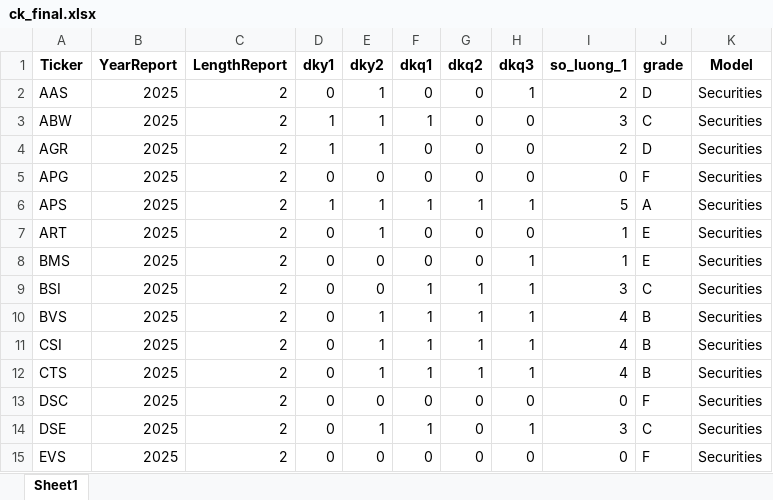
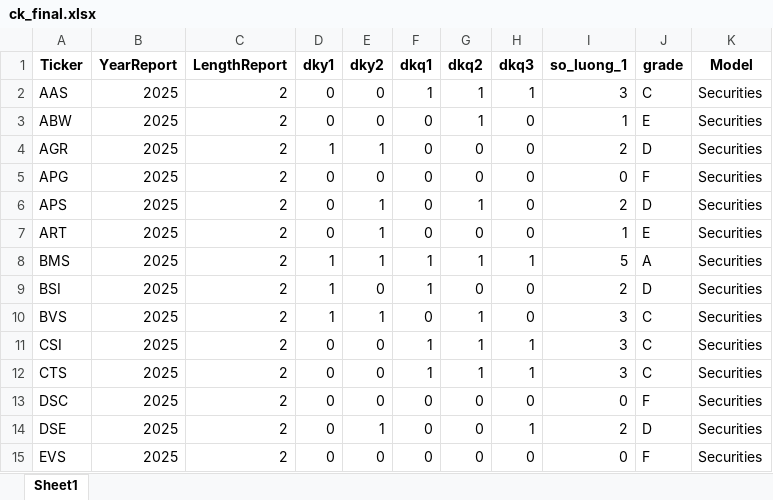
Before and after one commit to NOA-2103TPH/Danh-m-c-margin, an Excel workbook: result/ck_final.xlsx, sheet Sheet1, drawn as a sheet; only a part is shown; values as stored, in another font and other column widths than the file's, no borders; the diff covers the shown part only; the diff names each change by its address in the sheet, - before the commit and + after, or states it on an @@ line.

```diff
--- a/result/ck_final.xlsx (sheet Sheet1)
+++ b/result/ck_final.xlsx (sheet Sheet1)
-E2:E3 (dky2): 1
+E2:E3 (dky2): 0
-F2 (dkq1): 0
+F2 (dkq1): 1
-G2:G3 (dkq2): 0
+G2:G3 (dkq2): 1
-I2 (so_luong_1): 2
+I2 (so_luong_1): 3
-J2 (grade): D
+J2 (grade): C
-D3 (dky1): 1
+D3 (dky1): 0
-F3 (dkq1): 1
+F3 (dkq1): 0
-I3 (so_luong_1): 3
+I3 (so_luong_1): 1
-J3 (grade): C
+J3 (grade): E
-D6 (dky1): 1
+D6 (dky1): 0
-F6 (dkq1): 1
+F6 (dkq1): 0
-H6 (dkq3): 1
+H6 (dkq3): 0
-I6 (so_luong_1): 5
+I6 (so_luong_1): 2
-J6 (grade): A
+J6 (grade): D
-D8:D10 (dky1): 0
+D8:D10 (dky1): 1
-E8 (dky2): 0
+E8 (dky2): 1
-F8 (dkq1): 0
+F8 (dkq1): 1
-G8 (dkq2): 0
+G8 (dkq2): 1
-I8 (so_luong_1): 1
+I8 (so_luong_1): 5
-J8 (grade): E
+J8 (grade): A
-G9 (dkq2): 1
+G9 (dkq2): 0
-H9:H10 (dkq3): 1
+H9:H10 (dkq3): 0
-I9 (so_luong_1): 3
+I9 (so_luong_1): 2
-J9 (grade): C
+J9 (grade): D
-F10 (dkq1): 1
+F10 (dkq1): 0
-I10:I12 (so_luong_1): 4
+I10:I12 (so_luong_1): 3
-J10:J12 (grade): B
+J10:J12 (grade): C
-E11:E12 (dky2): 1
+E11:E12 (dky2): 0
-F14 (dkq1): 1
+F14 (dkq1): 0
-I14 (so_luong_1): 3
+I14 (so_luong_1): 2
-J14 (grade): C
+J14 (grade): D
```
Also changed, not shown: 62 edited cells elsewhere in this sheet, bank_model/data/BankFieldDictionary.xlsx, result/ScoreRank.xlsx, 23 other files.
